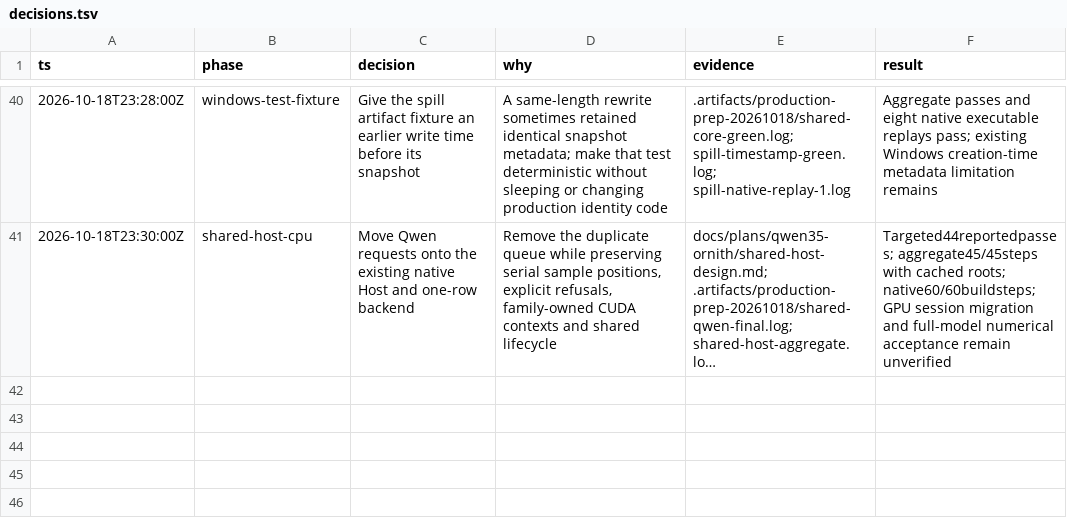
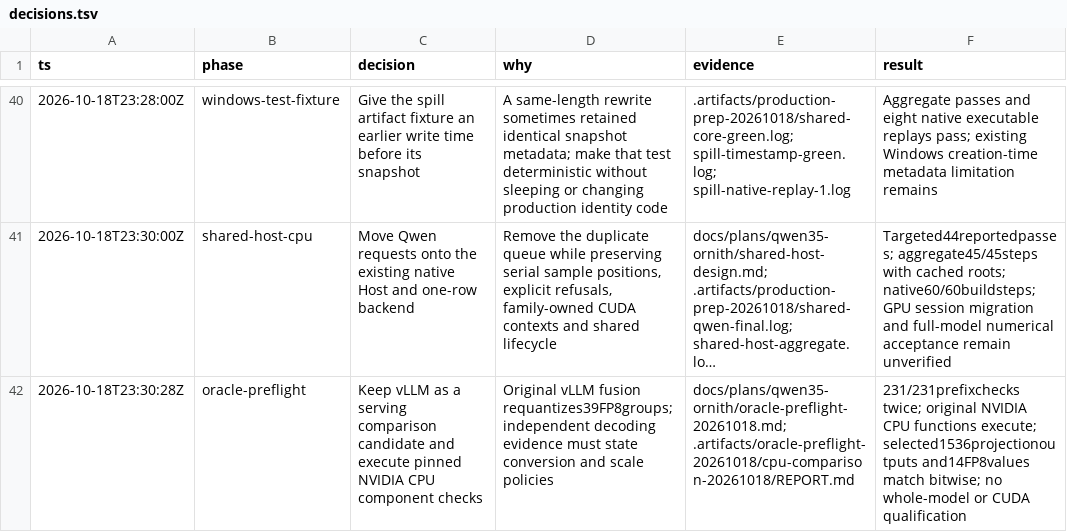
Before and after one commit to goulderb/TensorFold, a TSV file: docs/plans/qwen35-ornith/decisions.tsv, drawn as a sheet; only a part is shown, gaps mark what is left out; long unchanged cells end in …; the diff names each change by its address in the sheet, - before the commit and + after, or states it on an @@ line.

Commit message:
Record independent ModelOpt component evidence and oracle limits

```diff
--- a/docs/plans/qwen35-ornith/decisions.tsv
+++ b/docs/plans/qwen35-ornith/decisions.tsv
+row 42: 2026-10-18T23:30:28Z | oracle-preflight | Keep vLLM as a serving comparison candidate and execute pinned NVIDIA CPU component checks | Original vLLM fusion requantizes39FP8groups; independent decoding evidence must state conversion and scale policies | docs/plans/qwen35-ornith/oracle-preflight-20261018.md; .artifacts/oracle-preflight-20261018/cpu-comparison-20261018/REPORT.md | 231/231prefixchecks twice; original NVIDIA CPU functions execute; selected1536projectionoutputs and14FP8values match bitwise; no whole-model or CUDA qualification
```
Also changed, not shown: 1 other file.
